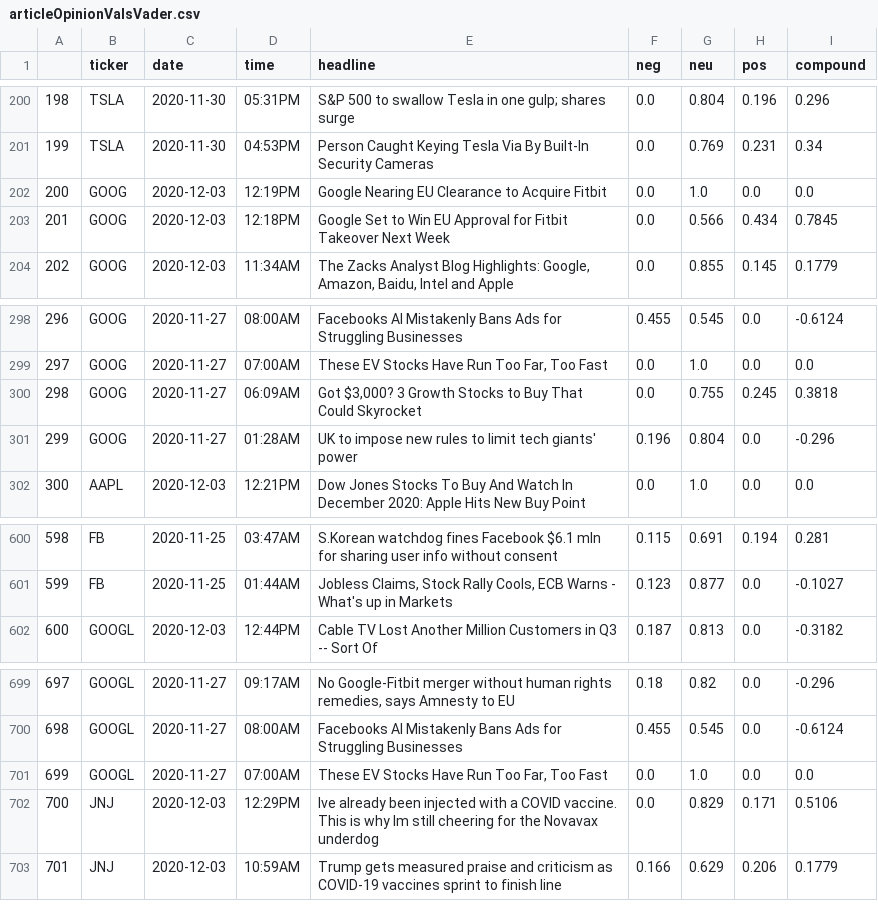
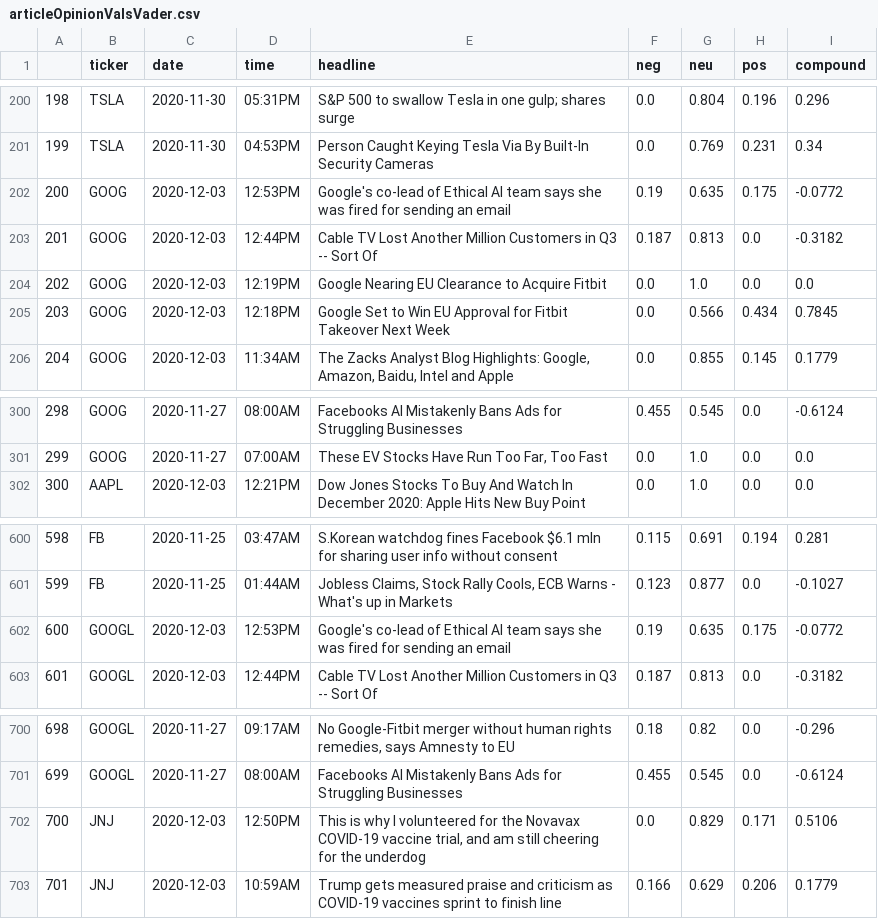
Before and after one commit to nihalbhatnagar/twitter-and-article-sentiment-analysis, a CSV file: data/articleOpinionValsVader.csv (was articleOpinionValsVader.csv), drawn as a sheet; only a part is shown, gaps mark what is left out; removed rows and columns are numbered as before the commit, all else as after; the diff names each change by its address in the sheet, - before the commit and + after, or states it on an @@ line.

```diff
--- a/articleOpinionValsVader.csv
+++ b/data/articleOpinionValsVader.csv
+row 202: 200 | GOOG | 2020-12-03 | 12:53PM | Google's co-lead of Ethical AI team says she was fired for sending an email | 0.19 | 0.635 | 0.175 | -0.0772
+row 203: 201 | GOOG | 2020-12-03 | 12:44PM | Cable TV Lost Another Million Customers in Q3 -- Sort Of | 0.187 | 0.813 | 0.0 | -0.3182
@@ column A renumbered between rows 204 and 701 @@
-row 300: 298 | GOOG | 2020-11-27 | 06:09AM | Got $3,000? 3 Growth Stocks to Buy That Could Skyrocket | 0.0 | 0.755 | 0.245 | 0.3818
-row 301: 299 | GOOG | 2020-11-27 | 01:28AM | UK to impose new rules to limit tech giants' power | 0.196 | 0.804 | 0.0 | -0.296
+row 602: 600 | GOOGL | 2020-12-03 | 12:53PM | Google's co-lead of Ethical AI team says she was fired for sending an email | 0.19 | 0.635 | 0.175 | -0.0772
-row 701: 699 | GOOGL | 2020-11-27 | 07:00AM | These EV Stocks Have Run Too Far, Too Fast | 0.0 | 1.0 | 0.0 | 0.0
-D702 (time): 12:29PM
+D702 (time): 12:50PM
-E702 (headline): Ive already been injected with a COVID vaccine. This is why Im still cheering for the Novavax underdog
+E702 (headline): This is why I volunteered for the Novavax COVID-19 vaccine trial, and am still cheering for the underdog
```
Also changed, not shown: data/articleOpinionVals.csv, data/articles.csv, 10 other files.
